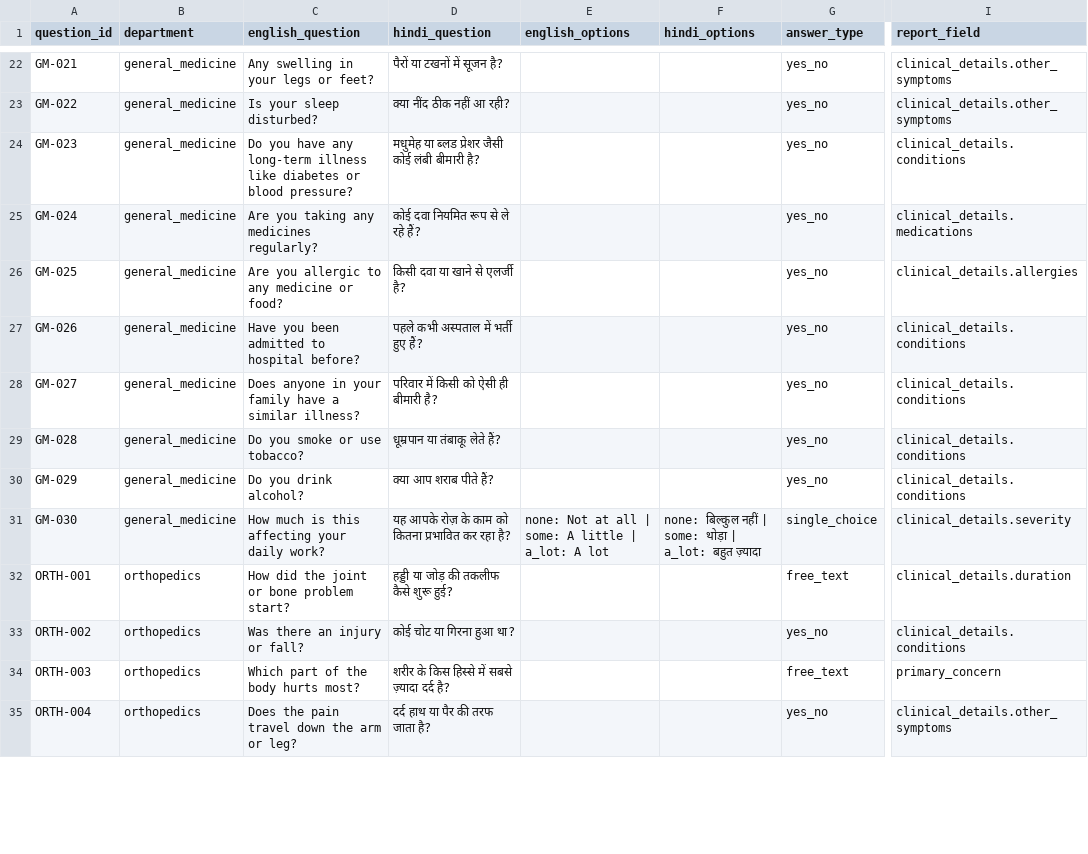
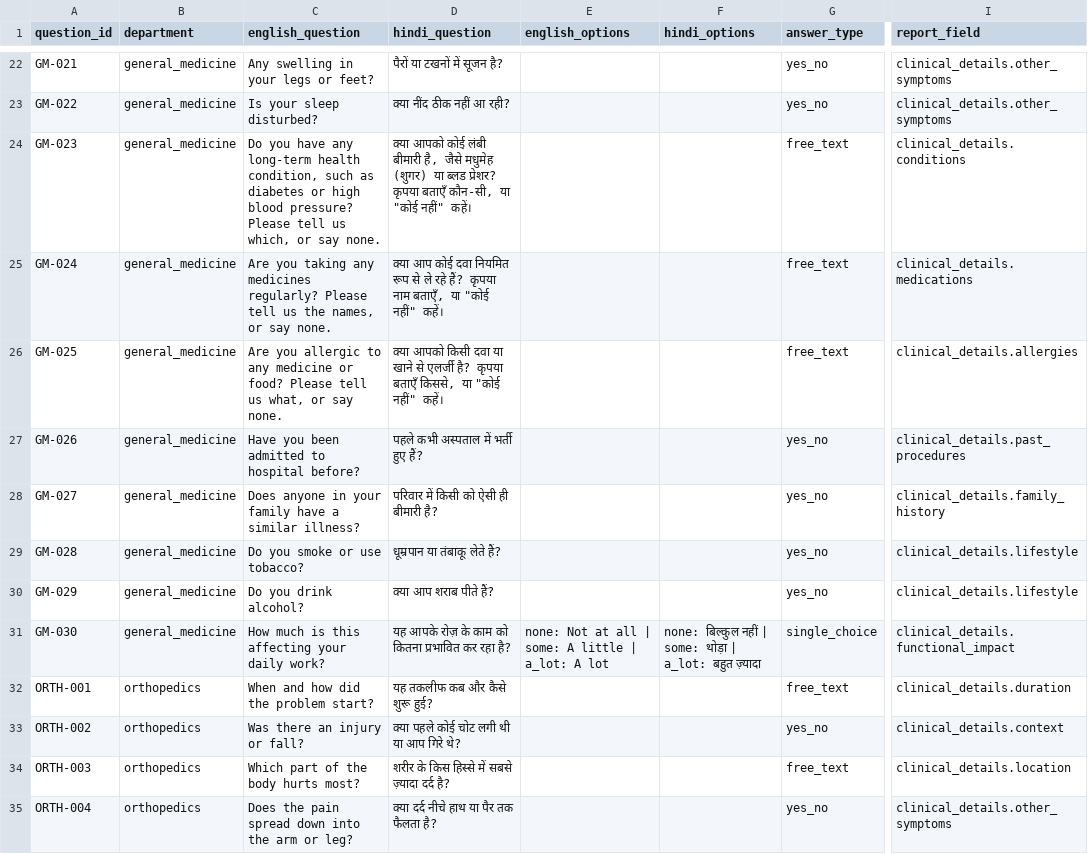
Before and after one commit to Shyamparmarsp/samvad-healthdesk-ai, a CSV file: docs/question-bank-review/question-bank-v1-review.csv, drawn as a sheet; only a part is shown, gaps mark what is left out; the diff covers the shown part only; the diff names each change by its address in the sheet, - before the commit and + after, or states it on an @@ line.

Commit message:
chore(evidence): record bank-v2 review CSV and refreshed local gate results
All nine generated artefacts were inspected before staging; none contains a
credential, token, absolute path or patient content.

Retained as source:
- docs/question-bank-review/question-bank-v1-review.csv (150 rows, matches the
  active bank-v2 source used by the integration commit)

Retained as test evidence (local stack, 2026-11-02T07:31Z):
- release-check-result.json      21 PASS / 0 FAIL / 0 BLOCKED / 1 NOT TESTED
- demo-smoke-result.json         52/52 integration + 29/29 adaptive, cleanup OK
- db-release-result.json         29/29 read-only database checks
- db-rehearsal-result.json       29/29 clean-room checks, scratch DB dropped
- deploy-config-result.json      17 PASS / 0 FAIL / 5 owner-blocked
- question-bank-review-status.json  bank-v2, 150 questions, 150 pending review
- provider-verification-result.json non-live mode, 0 external requests
- retention-dry-run-result.json  read-only local dry run, counts only

No application behaviour, schema, question-bank content or hosted data changed.

```diff
--- a/docs/question-bank-review/question-bank-v1-review.csv
+++ b/docs/question-bank-review/question-bank-v1-review.csv
-C24 (english_question): …any long-term illness like diabetes or blood pressure?
+C24 (english_question): …any long-term health condition, such as diabetes or high blood pressure? Please tell us which, or say none.
-D24 (hindi_question): मधुमेह या ब्लड प्रेशर जैसी कोई लंबी बीमारी है?
+D24 (hindi_question): क्या आपको कोई लंबी बीमारी है, जैसे मधुमेह (शुगर) या ब्लड प्रेशर? कृपया बताएँ कौन-सी, या "कोई नहीं" कहें।
-G24:G26 (answer_type): yes_no
+G24:G26 (answer_type): free_text
-C25 (english_question): …medicines regularly?
+C25 (english_question): …medicines regularly? Please tell us the names, or say none.
-D25 (hindi_question): कोई दवा नियमित रूप से ले रहे हैं?
+D25 (hindi_question): क्या आप कोई दवा नियमित रूप से ले रहे हैं? कृपया नाम बताएँ, या "कोई नहीं" कहें।
-C26 (english_question): …or food?
+C26 (english_question): …or food? Please tell us what, or say none.
-D26 (hindi_question): किसी दवा या खाने से एलर्जी है?
+D26 (hindi_question): क्या आपको किसी दवा या खाने से एलर्जी है? कृपया बताएँ किससे, या "कोई नहीं" कहें।
-I27 (report_field): clinical_details.conditions
+I27 (report_field): clinical_details.past_procedures
-I28 (report_field): clinical_details.conditions
+I28 (report_field): clinical_details.family_history
-I29:I30 (report_field): clinical_details.conditions
+I29:I30 (report_field): clinical_details.lifestyle
-I31 (report_field): clinical_details.severity
+I31 (report_field): clinical_details.functional_impact
-C32 (english_question): How did the joint or bone problem start?
+C32 (english_question): When and how did the problem start?
-D32 (hindi_question): हड्डी या जोड़ की तकलीफ कैसे शुरू हुई?
+D32 (hindi_question): यह तकलीफ कब और कैसे शुरू हुई?
-D33 (hindi_question): कोई चोट या गिरना हुआ था?
+D33 (hindi_question): क्या पहले कोई चोट लगी थी या आप गिरे थे?
-I33 (report_field): clinical_details.conditions
+I33 (report_field): clinical_details.context
-I34 (report_field): primary_concern
+I34 (report_field): clinical_details.location
-C35 (english_question): Does the pain travel down the arm or leg?
+C35 (english_question): Does the pain spread down into the arm or leg?
-D35 (hindi_question): दर्द हाथ या पैर की तरफ जाता है?
+D35 (hindi_question): क्या दर्द नीचे हाथ या पैर तक फैलता है?
```
Also changed, not shown: 138 edited cells elsewhere in this file, 8 other files.
